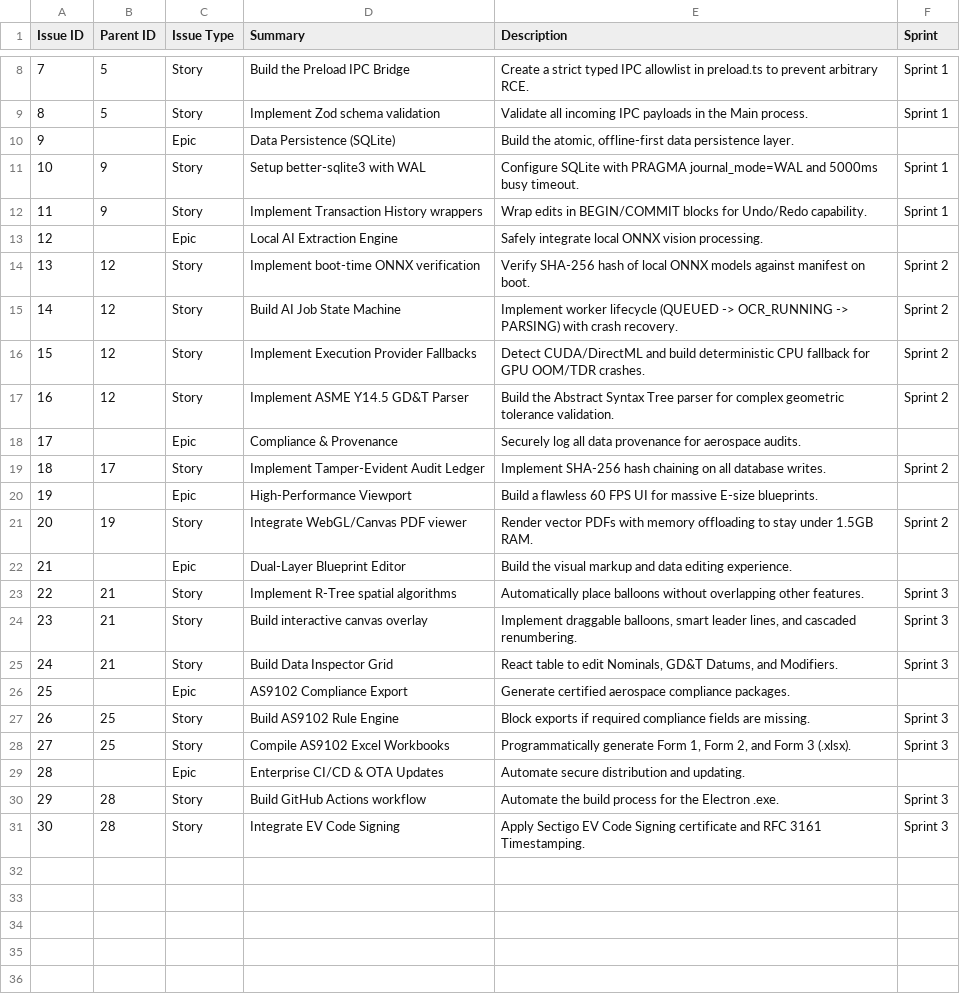
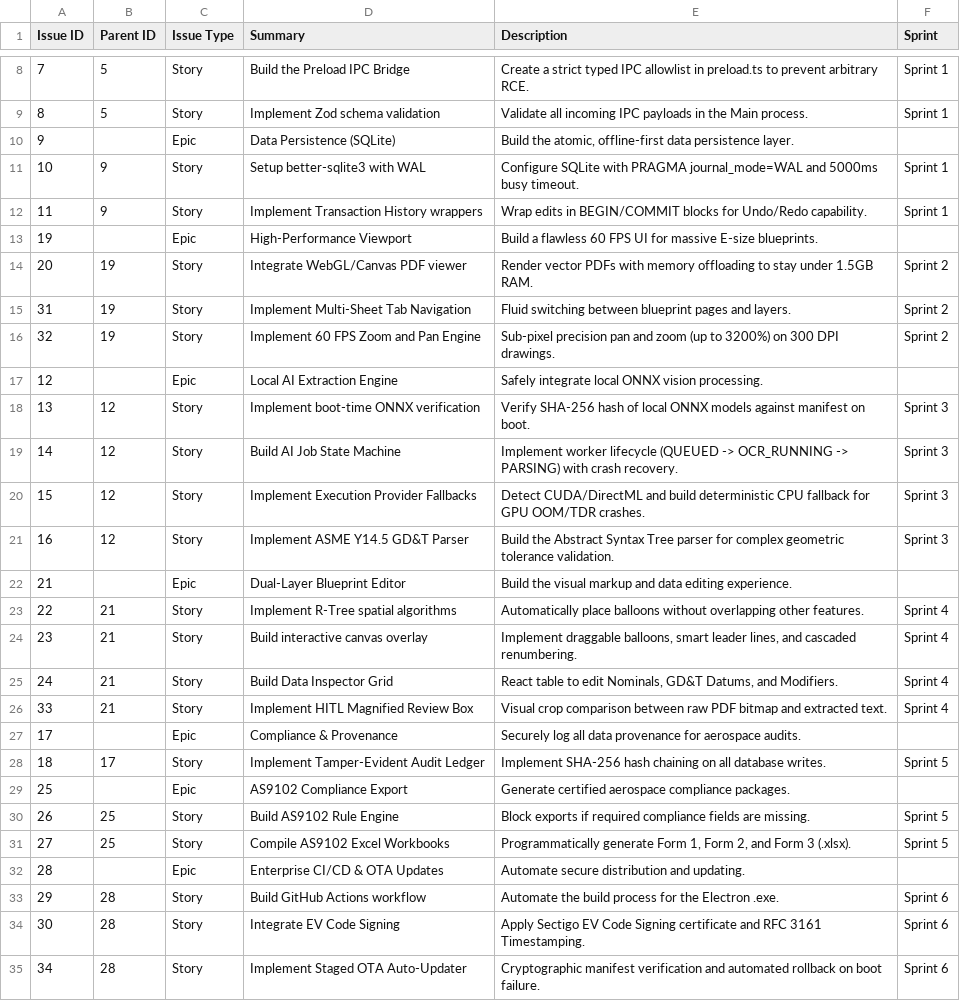
Before and after one commit to LoonistApp/Loonist, a CSV file: Jira/jira_sprint_1.0_backlog.csv, drawn as a sheet; only a part is shown, gaps mark what is left out.

Commit message:
docs: establish 6-sprint architecture roadmap across Jira backlog, PRD, and LLD

```diff
--- a/Jira/jira_sprint_1.0_backlog.csv
+++ b/Jira/jira_sprint_1.0_backlog.csv
@@ -12,20 +12,24 @@ Issue ID,Parent ID,Issue Type,Summary,Description,Sprint
 11,9,Story,Implement Transaction History wrappers,"Wrap edits in BEGIN/COMMIT blocks for Undo/Redo capability.",Sprint 1
-12,,Epic,Local AI Extraction Engine,"Safely integrate local ONNX vision processing.",
-13,12,Story,Implement boot-time ONNX verification,"Verify SHA-256 hash of local ONNX models against manifest on boot.",Sprint 2
-14,12,Story,Build AI Job State Machine,"Implement worker lifecycle (QUEUED -> OCR_RUNNING -> PARSING) with crash recovery.",Sprint 2
-15,12,Story,Implement Execution Provider Fallbacks,"Detect CUDA/DirectML and build deterministic CPU fallback for GPU OOM/TDR crashes.",Sprint 2
-16,12,Story,Implement ASME Y14.5 GD&T Parser,"Build the Abstract Syntax Tree parser for complex geometric tolerance validation.",Sprint 2
-17,,Epic,Compliance & Provenance,"Securely log all data provenance for aerospace audits.",
-18,17,Story,Implement Tamper-Evident Audit Ledger,"Implement SHA-256 hash chaining on all database writes.",Sprint 2
 19,,Epic,High-Performance Viewport,"Build a flawless 60 FPS UI for massive E-size blueprints.",
 20,19,Story,Integrate WebGL/Canvas PDF viewer,"Render vector PDFs with memory offloading to stay under 1.5GB RAM.",Sprint 2
+31,19,Story,Implement Multi-Sheet Tab Navigation,"Fluid switching between blueprint pages and layers.",Sprint 2
+32,19,Story,Implement 60 FPS Zoom and Pan Engine,"Sub-pixel precision pan and zoom (up to 3200%) on 300 DPI drawings.",Sprint 2
+12,,Epic,Local AI Extraction Engine,"Safely integrate local ONNX vision processing.",
+13,12,Story,Implement boot-time ONNX verification,"Verify SHA-256 hash of local ONNX models against manifest on boot.",Sprint 3
+14,12,Story,Build AI Job State Machine,"Implement worker lifecycle (QUEUED -> OCR_RUNNING -> PARSING) with crash recovery.",Sprint 3
+15,12,Story,Implement Execution Provider Fallbacks,"Detect CUDA/DirectML and build deterministic CPU fallback for GPU OOM/TDR crashes.",Sprint 3
+16,12,Story,Implement ASME Y14.5 GD&T Parser,"Build the Abstract Syntax Tree parser for complex geometric tolerance validation.",Sprint 3
 21,,Epic,Dual-Layer Blueprint Editor,"Build the visual markup and data editing experience.",
-22,21,Story,Implement R-Tree spatial algorithms,"Automatically place balloons without overlapping other features.",Sprint 3
-23,21,Story,Build interactive canvas overlay,"Implement draggable balloons, smart leader lines, and cascaded renumbering.",Sprint 3
-24,21,Story,Build Data Inspector Grid,"React table to edit Nominals, GD&T Datums, and Modifiers.",Sprint 3
+22,21,Story,Implement R-Tree spatial algorithms,"Automatically place balloons without overlapping other features.",Sprint 4
+23,21,Story,Build interactive canvas overlay,"Implement draggable balloons, smart leader lines, and cascaded renumbering.",Sprint 4
+24,21,Story,Build Data Inspector Grid,"React table to edit Nominals, GD&T Datums, and Modifiers.",Sprint 4
+33,21,Story,Implement HITL Magnified Review Box,"Visual crop comparison between raw PDF bitmap and extracted text.",Sprint 4
+17,,Epic,Compliance & Provenance,"Securely log all data provenance for aerospace audits.",
+18,17,Story,Implement Tamper-Evident Audit Ledger,"Implement SHA-256 hash chaining on all database writes.",Sprint 5
 25,,Epic,AS9102 Compliance Export,"Generate certified aerospace compliance packages.",
-26,25,Story,Build AS9102 Rule Engine,"Block exports if required compliance fields are missing.",Sprint 3
-27,25,Story,Compile AS9102 Excel Workbooks,"Programmatically generate Form 1, Form 2, and Form 3 (.xlsx).",Sprint 3
+26,25,Story,Build AS9102 Rule Engine,"Block exports if required compliance fields are missing.",Sprint 5
+27,25,Story,Compile AS9102 Excel Workbooks,"Programmatically generate Form 1, Form 2, and Form 3 (.xlsx).",Sprint 5
 28,,Epic,Enterprise CI/CD & OTA Updates,"Automate secure distribution and updating.",
-29,28,Story,Build GitHub Actions workflow,"Automate the build process for the Electron .exe.",Sprint 3
-30,28,Story,Integrate EV Code Signing,"Apply Sectigo EV Code Signing certificate and RFC 3161 Timestamping.",Sprint 3
+29,28,Story,Build GitHub Actions workflow,"Automate the build process for the Electron .exe.",Sprint 6
+30,28,Story,Integrate EV Code Signing,"Apply Sectigo EV Code Signing certificate and RFC 3161 Timestamping.",Sprint 6
+34,28,Story,Implement Staged OTA Auto-Updater,"Cryptographic manifest verification and automated rollback on boot failure.",Sprint 6
```
Also changed, not shown: 8 other files.
